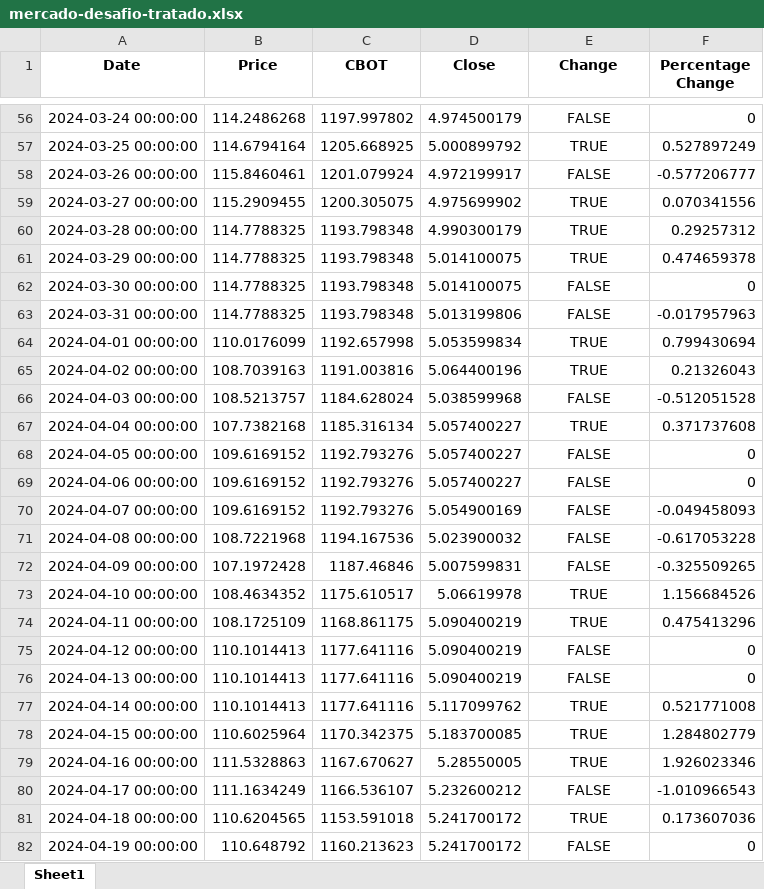
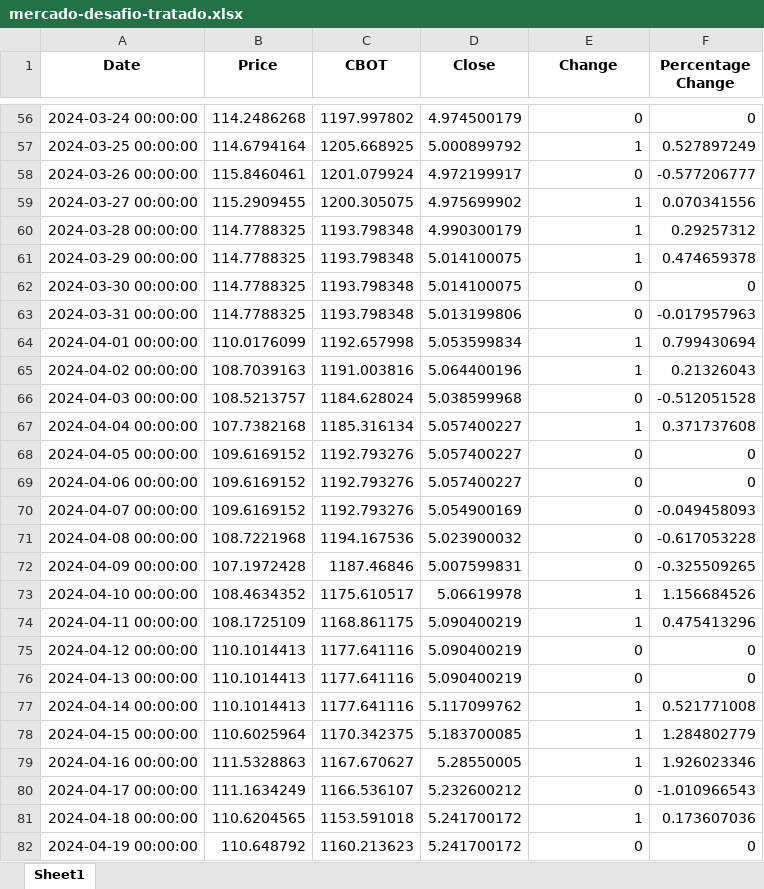
Before and after one commit to Miguelmdcc/Desafio_IA, an Excel workbook: Data/mercado-desafio-tratado.xlsx, sheet Sheet1, drawn as a sheet; only a part is shown, gaps mark what is left out; values as stored, in another font and other column widths than the file's, no borders; the diff covers the shown part only; the diff names each change by its address in the sheet, - before the commit and + after, or states it on an @@ line.

```diff
--- a/Data/mercado-desafio-tratado.xlsx (sheet Sheet1)
+++ b/Data/mercado-desafio-tratado.xlsx (sheet Sheet1)
-E56:E82 alignment: center
+E56:E82 alignment: right
-E56 (Change): FALSE
+E56 (Change): 0
-E57 (Change): TRUE
+E57 (Change): 1
-E58 (Change): FALSE
+E58 (Change): 0
-E59:E61 (Change): TRUE
+E59:E61 (Change): 1
-E62:E63 (Change): FALSE
+E62:E63 (Change): 0
-E64:E65 (Change): TRUE
+E64:E65 (Change): 1
-E66 (Change): FALSE
+E66 (Change): 0
-E67 (Change): TRUE
+E67 (Change): 1
-E68:E72 (Change): FALSE
+E68:E72 (Change): 0
-E73:E74 (Change): TRUE
+E73:E74 (Change): 1
-E75:E76 (Change): FALSE
+E75:E76 (Change): 0
-E77:E79 (Change): TRUE
+E77:E79 (Change): 1
-E80 (Change): FALSE
+E80 (Change): 0
-E81 (Change): TRUE
+E81 (Change): 1
-E82 (Change): FALSE
+E82 (Change): 0
```
Also changed, not shown: 254 edited cells and cell formats elsewhere in this sheet, 2 other files.
